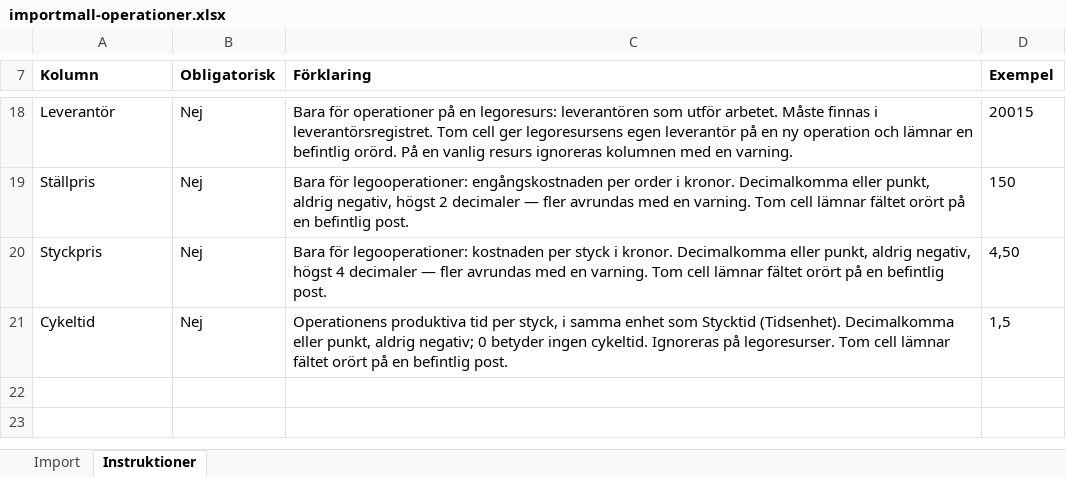
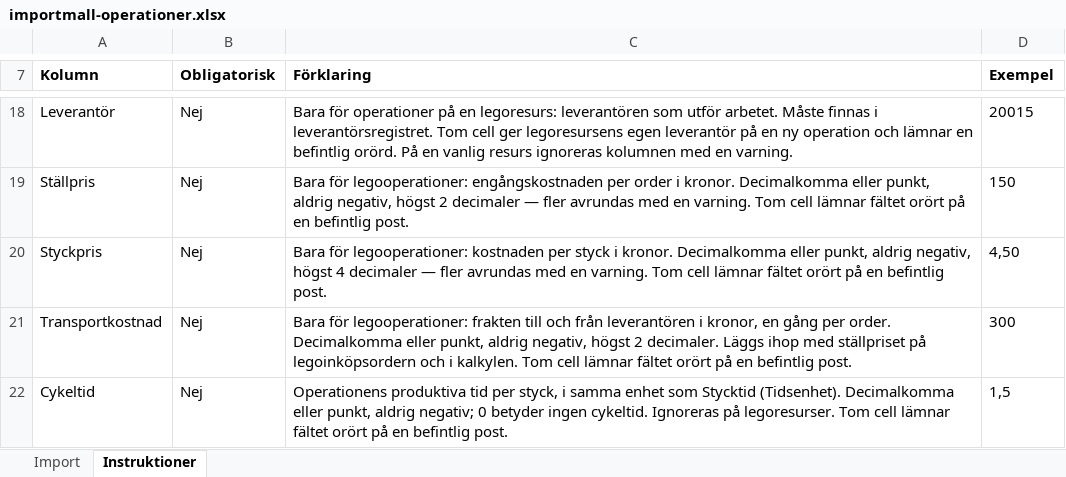
Before and after one commit to ubbe76/Nav-ERP, an Excel workbook: apps/web/public/importmallar/importmall-operationer.xlsx, sheet Instruktioner, drawn as a sheet; only a part is shown, gaps mark what is left out; values as stored, in another font and other column widths than the file's, no borders; the diff names each change by its address in the sheet, - before the commit and + after, or states it on an @@ line.

```diff
--- a/apps/web/public/importmallar/importmall-operationer.xlsx (sheet Instruktioner)
+++ b/apps/web/public/importmallar/importmall-operationer.xlsx (sheet Instruktioner)
+row 21: Transportkostnad | Nej | Bara för legooperationer: frakten till och från leverantören i kronor, en gång per order. Decimalkomma eller punkt, aldrig negativ, högst 2 decimaler. Läggs ihop med ställpriset på legoinköpsordern och i kalkylen. Tom cell lämnar fältet orört på en befintlig post. | 300
```
Also changed, not shown: sheet Import, 27 other files.
